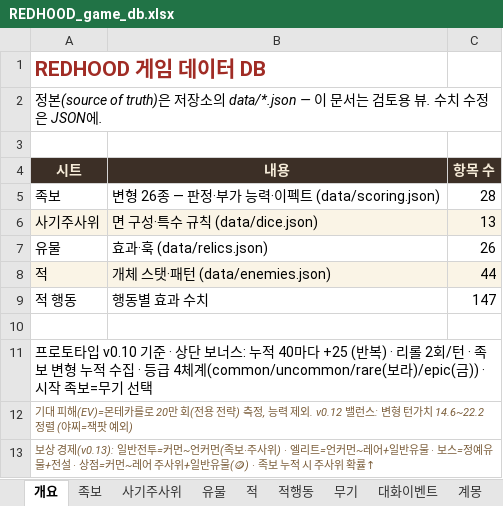
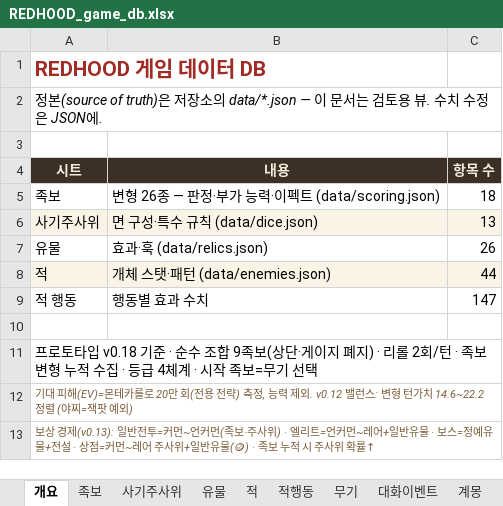
Before and after one commit to sepi-toolbox/Redhood, an Excel workbook: docs/REDHOOD_game_db.xlsx, sheet 개요, drawn as a sheet; values as stored, in another font and other column widths than the file's, no borders; the diff names each change by its address in the sheet, - before the commit and + after, or states it on an @@ line.

```diff
--- a/docs/REDHOOD_game_db.xlsx (sheet 개요)
+++ b/docs/REDHOOD_game_db.xlsx (sheet 개요)
-C5 (항목 수): 28
+C5 (항목 수): 18
-A11 (시트): …토타입 v0.10 기준 · 상단 보너스: 누적 40마다 +25 (반복) · 리롤 2회/턴 · 족보 변형 누적 수집 · 등급 4체계(common/uncommon/rare(보라)/epic(금)) · 시작…
+A11 (시트): …토타입 v0.18 기준 · 순수 조합 9족보(상단·게이지 폐지) · 리롤 2회/턴 · 족보 변형 누적 수집 · 등급 4체계 · 시작…
```
Also changed, not shown: sheet 족보, sheet 유물, sheet 무기, sheet 사기주사위, 10 other files.
